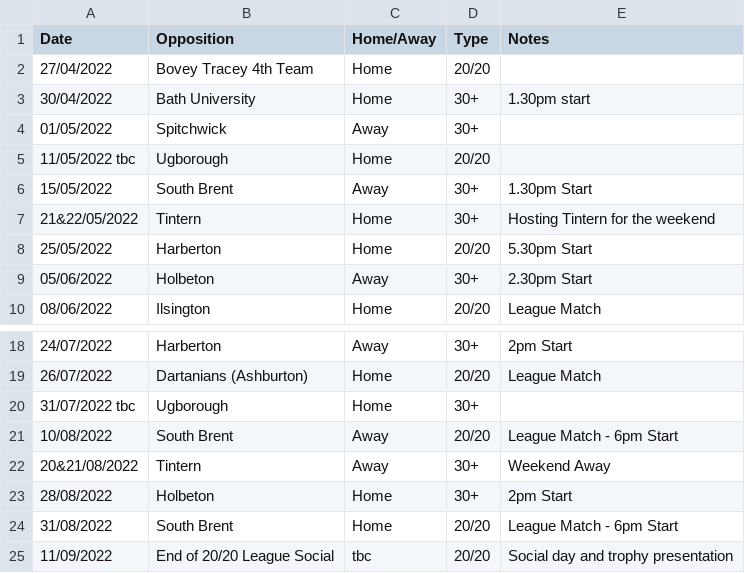
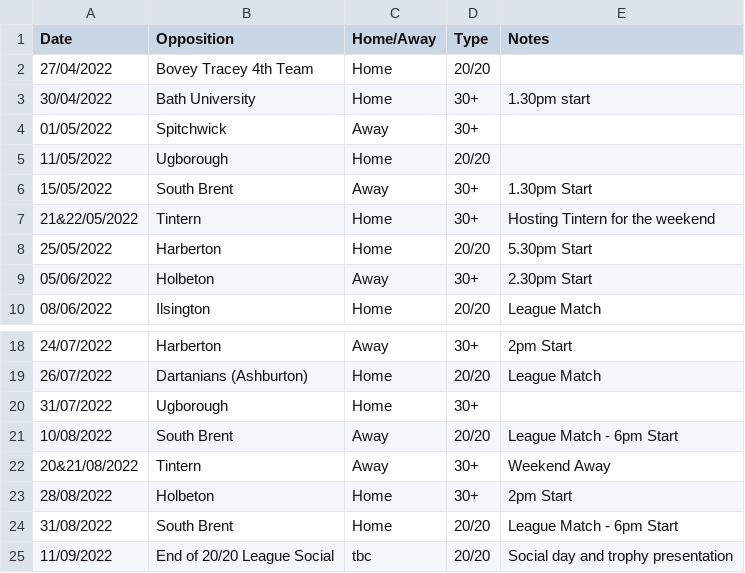
Before and after one commit to martinparkes/BuckfastleighCC, a CSV file: 2022_fixtures.csv, drawn as a sheet; only a part is shown, gaps mark what is left out; the diff names each change by its address in the sheet, - before the commit and + after, or states it on an @@ line.

Commit message:
Update 2022_fixtures.csv

```diff
--- a/2022_fixtures.csv
+++ b/2022_fixtures.csv
-A5 (Date): 11/05/2022 tbc
+A5 (Date): 11/05/2022
-A20 (Date): 31/07/2022 tbc
+A20 (Date): 31/07/2022
```
